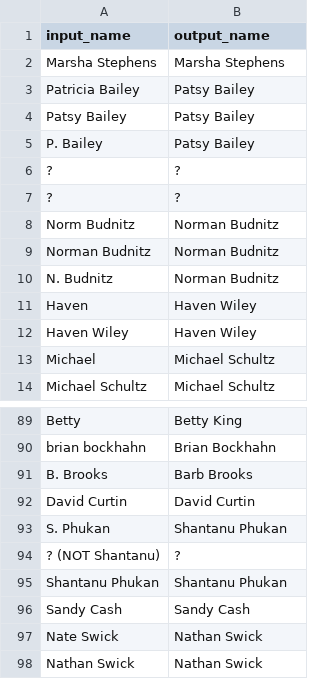
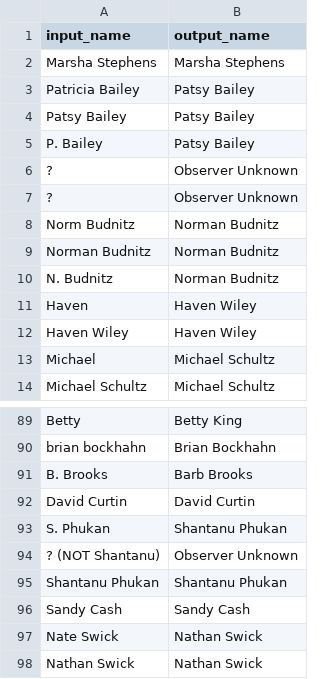
Before and after one commit to nc-minibbs/mbbs, a CSV file: data/observer/observer_conversion_table.csv, drawn as a sheet; only a part is shown, gaps mark what is left out; the diff names each change by its address in the sheet, - before the commit and + after, or states it on an @@ line.

Commit message:
Observer Unknown instead of ?

```diff
--- a/data/observer/observer_conversion_table.csv
+++ b/data/observer/observer_conversion_table.csv
-B6:B7 (output_name): ?
+B6:B7 (output_name): Observer Unknown
-B94 (output_name): ?
+B94 (output_name): Observer Unknown
```
